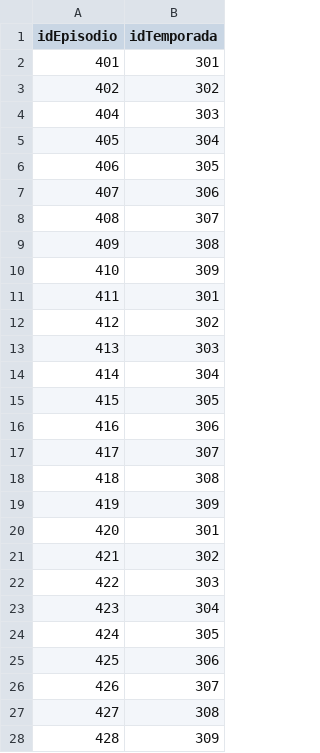
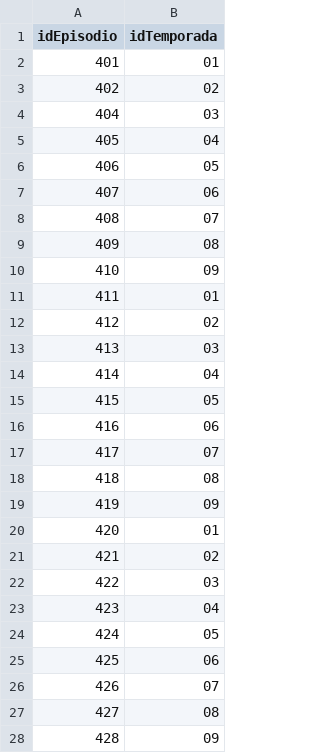
Before and after one commit to JhinPablo/CSV-actividad8, a CSV file: es_parte_de.csv, drawn as a sheet; only a part is shown; the diff covers the shown part only.

Commit message:
Update es_parte_de.csv

```diff
--- a/es_parte_de.csv
+++ b/es_parte_de.csv
@@ -1,28 +1,28 @@
 idEpisodio,idTemporada
-401,301
-402,302
-404,303
-405,304
-406,305
-407,306
-408,307
-409,308
-410,309
-411,301
-412,302
-413,303
-414,304
-415,305
-416,306
-417,307
-418,308
-419,309
-420,301
-421,302
-422,303
-423,304
-424,305
-425,306
-426,307
-427,308
-428,309
+401,01
+402,02
+404,03
+405,04
+406,05
+407,06
+408,07
+409,08
+410,09
+411,01
+412,02
+413,03
+414,04
+415,05
+416,06
+417,07
+418,08
+419,09
+420,01
+421,02
+422,03
+423,04
+424,05
+425,06
+426,07
+427,08
+428,09
```
Also changed, not shown: 12 edited cells elsewhere in this file.
